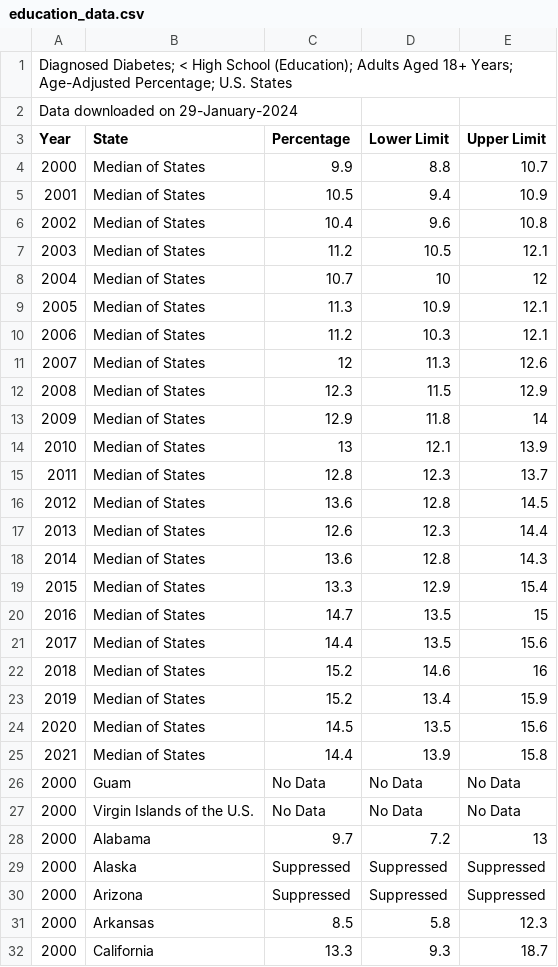
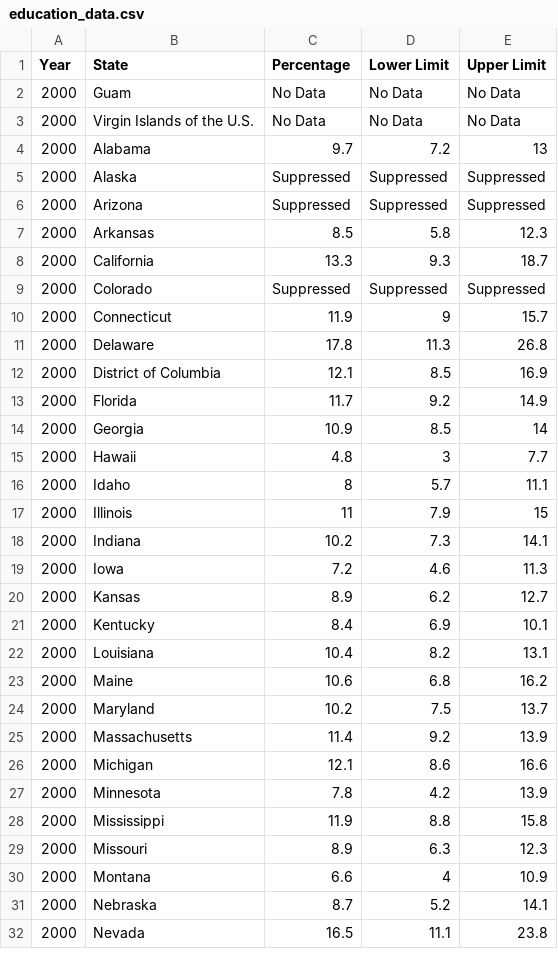
Before and after one commit to jessguinn/Project-1-Team-4, a CSV file: education_data.csv, drawn as a sheet; only a part is shown; the shorter side is filled out with more unchanged rows; the diff covers the shown part only.

```diff
--- a/education_data.csv
+++ b/education_data.csv
@@ -1,26 +1,2 @@
-Diagnosed Diabetes; < High School (Education); Adults Aged 18+ Years; Age-Adjusted Percentage; U.S. States
-Data downloaded on 29-January-2024
 Year,State,Percentage,Lower Limit, Upper Limit
-2000,Median of States,9.9,8.8,10.7
-2001,Median of States,10.5,9.4,10.9
-2002,Median of States,10.4,9.6,10.8
-2003,Median of States,11.2,10.5,12.1
-2004,Median of States,10.7,10,12
-2005,Median of States,11.3,10.9,12.1
-2006,Median of States,11.2,10.3,12.1
-2007,Median of States,12,11.3,12.6
-2008,Median of States,12.3,11.5,12.9
-2009,Median of States,12.9,11.8,14
-2010,Median of States,13,12.1,13.9
-2011,Median of States,12.8,12.3,13.7
-2012,Median of States,13.6,12.8,14.5
-2013,Median of States,12.6,12.3,14.4
-2014,Median of States,13.6,12.8,14.3
-2015,Median of States,13.3,12.9,15.4
-2016,Median of States,14.7,13.5,15
-2017,Median of States,14.4,13.5,15.6
-2018,Median of States,15.2,14.6,16
-2019,Median of States,15.2,13.4,15.9
-2020,Median of States,14.5,13.5,15.6
-2021,Median of States,14.4,13.9,15.8
 2000,Guam,No Data,No Data,No Data
```
Also changed, not shown: 1 removed row elsewhere in this file, CDC_Diagnosed.csv, 6 other files.
